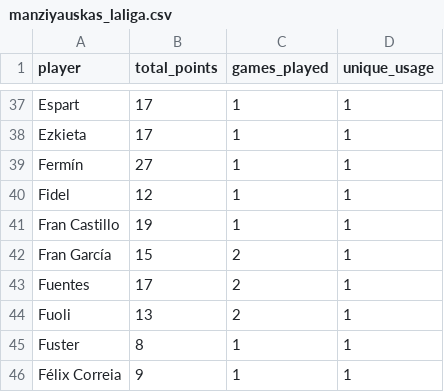
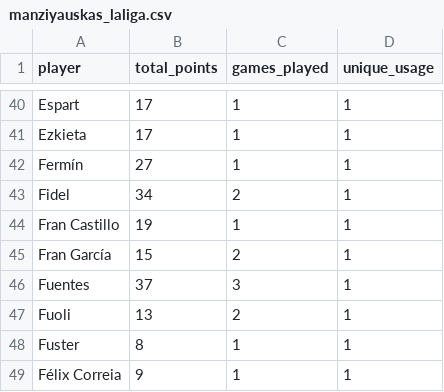
Before and after one commit to mldiego/ff, a CSV file: data/manziyauskas_laliga.csv, drawn as a sheet; only a part is shown, gaps mark what is left out; the diff covers the shown part only.

```diff
--- a/data/manziyauskas_laliga.csv
+++ b/data/manziyauskas_laliga.csv
@@ -39,6 +42,6 @@ Ezkieta,17,1,1
 Fermín,27,1,1
-Fidel,12,1,1
+Fidel,34,2,1
 Fran Castillo,19,1,1
 Fran García,15,2,1
-Fuentes,17,2,1
+Fuentes,37,3,1
 Fuoli,13,2,1
```
Also changed, not shown: 13 added rows and 12 edited cells elsewhere in this file, data/cmanzanas_laliga.csv, data/cmanzanas_uel.csv, 5 other files.
